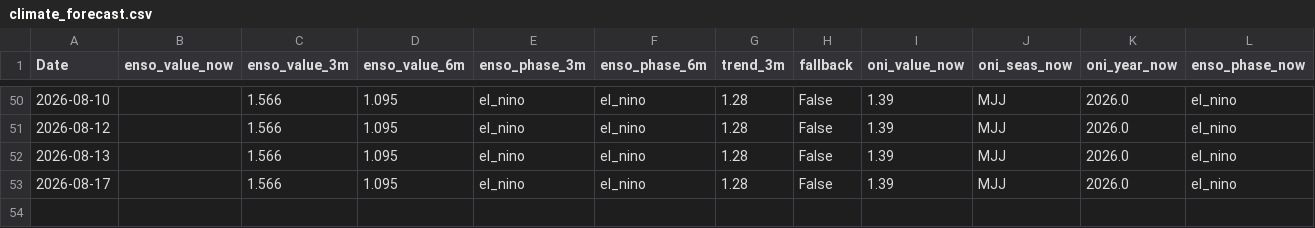
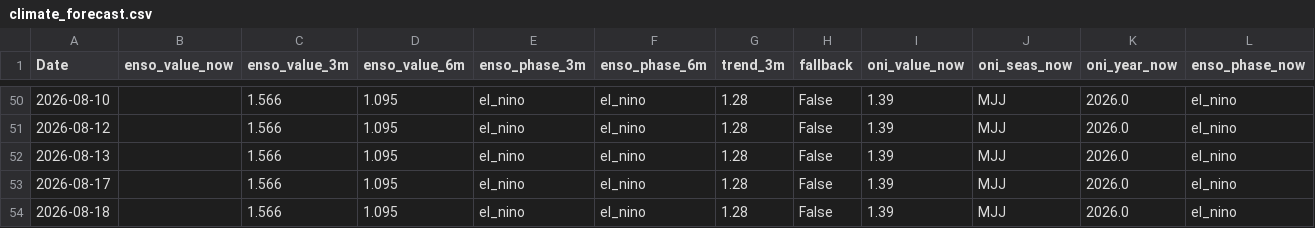
Before and after one commit to Nicotina712/agrocast, a CSV file: data/climate_forecast.csv, drawn as a sheet; only a part is shown, gaps mark what is left out; rows hold the shown columns only; the diff names each change by its address in the sheet, - before the commit and + after, or states it on an @@ line.

```diff
--- a/data/climate_forecast.csv
+++ b/data/climate_forecast.csv
+row 54: 2026-08-18 |  | 1.566 | 1.095 | el_nino | el_nino | 1.28 | False | 1.39 | MJJ | 2026.0 | el_nino
```
Also changed, not shown: artifacts/signals.csv, data/cme_history.csv, 49 other files.
